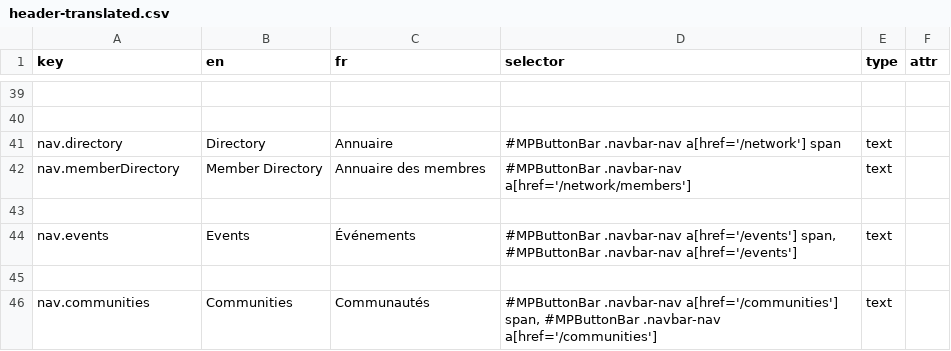
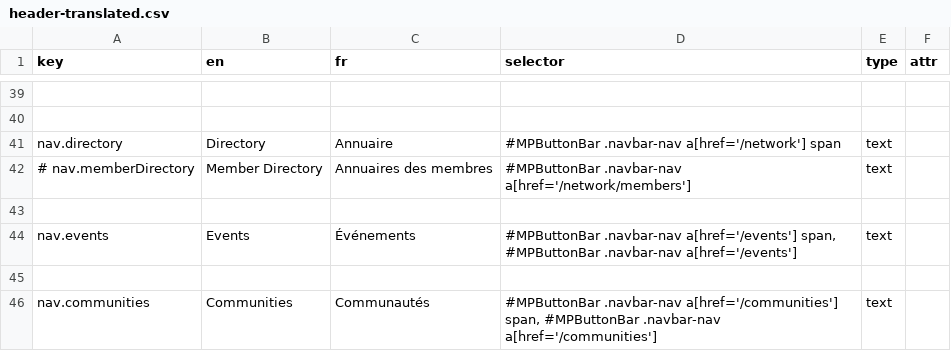
Before and after one commit to prospercanada/i18n-thrive, a CSV file: i18n-build/header-translated.csv, drawn as a sheet; only a part is shown, gaps mark what is left out; the diff names each change by its address in the sheet, - before the commit and + after, or states it on an @@ line.

```diff
--- a/i18n-build/header-translated.csv
+++ b/i18n-build/header-translated.csv
-A42 (key): nav.memberDirectory
+A42 (key): # nav.memberDirectory
-C42 (fr): Annuaire des membres
+C42 (fr): Annuaires des membres
```
Also changed, not shown: i18n-build/eventsCalendar-translated.csv, i18n-build/networkMembers-translated.csv, 11 other files.
